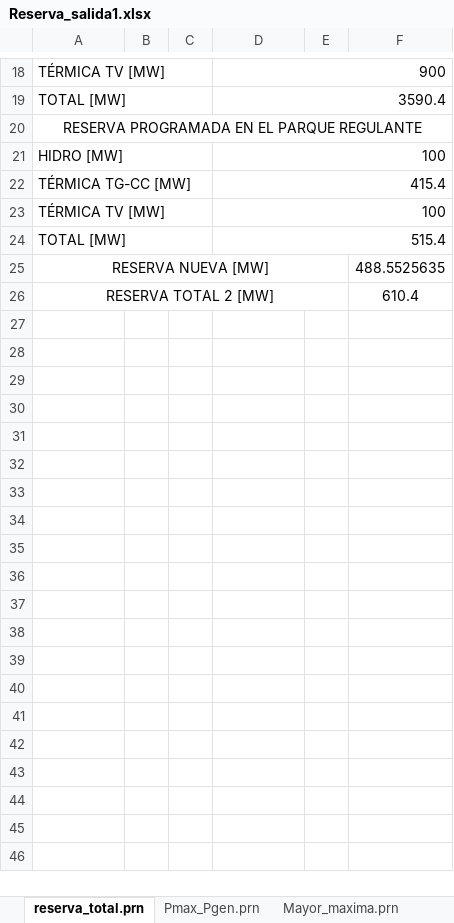
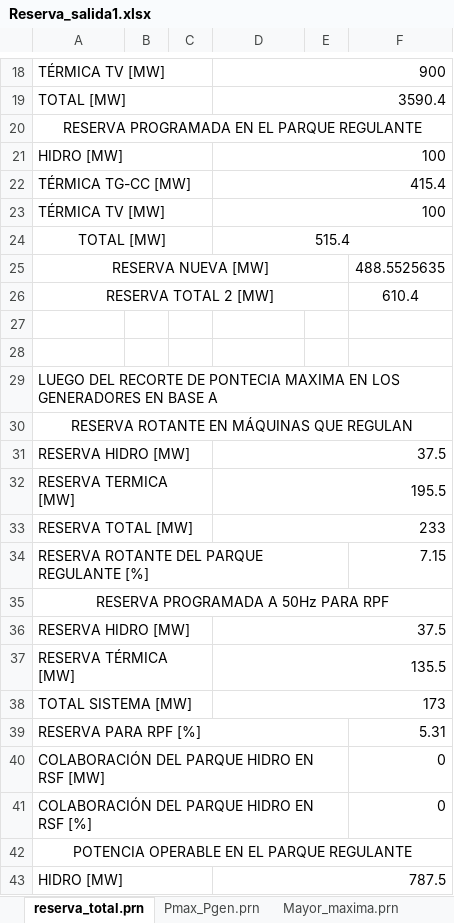
Before and after one commit to Juancito2085/PSIE, an Excel workbook: Reserva_salida1.xlsx, sheet reserva_total.prn, drawn as a sheet; only a part is shown, gaps mark what is left out; values as stored, in another font and other column widths than the file's, no borders; the diff covers the shown part only; the diff names each change by its address in the sheet, - before the commit and + after, or states it on an @@ line.

Commit message:
Solucionado el tema del recorte

```diff
--- a/Reserva_salida1.xlsx (sheet reserva_total.prn)
+++ b/Reserva_salida1.xlsx (sheet reserva_total.prn)
-A24 alignment: left
+A24 alignment: center
-D24 alignment: right
+D24 alignment: center
+row 27: (empty)
+row 28: (empty)
+row 29: LUEGO DEL RECORTE DE PONTECIA MAXIMA EN LOS GENERADORES EN BASE A
+row 30: RESERVA ROTANTE EN MÁQUINAS QUE REGULAN
+row 31: RESERVA HIDRO [MW] |  |  | 37.5
+row 32: RESERVA TERMICA [MW] |  |  | 195.5
+row 33: RESERVA TOTAL [MW] |  |  | 233
+row 34: RESERVA ROTANTE DEL PARQUE REGULANTE [%] |  |  |  |  | 7.15
+row 35: RESERVA PROGRAMADA A 50Hz PARA RPF
+row 36: RESERVA HIDRO [MW] |  |  | 37.5
+row 37: RESERVA TÉRMICA [MW] |  |  | 135.5
+row 38: TOTAL SISTEMA [MW] |  |  | 173
+row 39: RESERVA PARA RPF [%] |  |  |  |  | 5.31
+row 40: COLABORACIÓN DEL PARQUE HIDRO EN RSF [MW] |  |  |  |  | 0
+row 41: COLABORACIÓN DEL PARQUE HIDRO EN RSF [%] |  |  |  |  | 0
+row 42: POTENCIA OPERABLE EN EL PARQUE REGULANTE
+row 43: HIDRO [MW] |  |  | 787.5
```
Also changed, not shown: 10 added rows elsewhere in this sheet, 2 other files.
